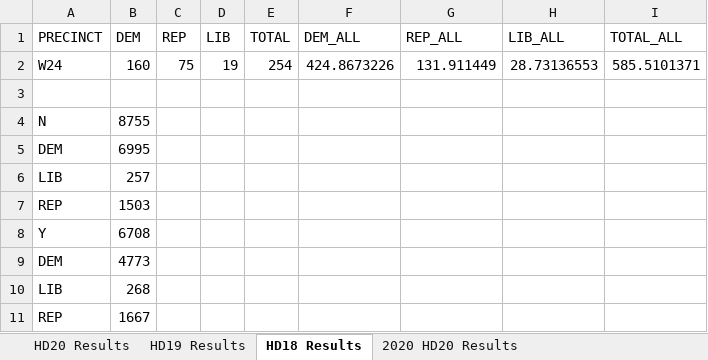
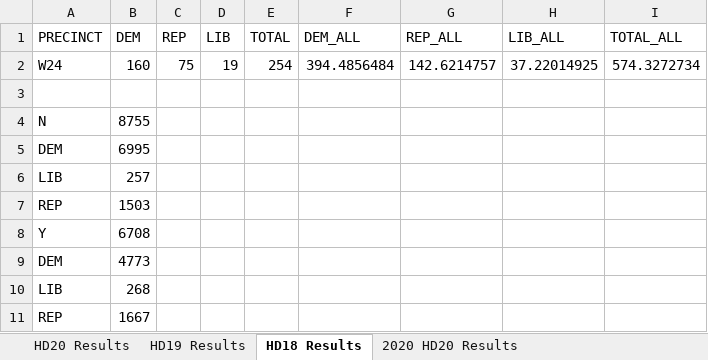
Before and after one commit to CaliberSeven/QGIS-Politics, an Excel workbook: NC State House/HD20/2018Results.xlsx, sheet HD18 Results, drawn as a sheet; values as stored, in another font and other column widths than the file's, no borders; the diff names each change by its address in the sheet, - before the commit and + after, or states it on an @@ line.

```diff
--- a/NC State House/HD20/2018Results.xlsx (sheet HD18 Results)
+++ b/NC State House/HD20/2018Results.xlsx (sheet HD18 Results)
-F2 (DEM_ALL): 424.8673226
+F2 (DEM_ALL): 394.4856484
-G2 (REP_ALL): 131.911449
+G2 (REP_ALL): 142.6214757
-H2 (LIB_ALL): 28.73136553
+H2 (LIB_ALL): 37.22014925
-I2 (TOTAL_ALL): 585.5101371
+I2 (TOTAL_ALL): 574.3272734
```
Also changed, not shown: sheet HD20 Results, sheet 2020 HD20 Results, sheet HD19 Results, formulas that keep their value, NC State House/HD20/2016Results.xlsx, 32 other files.
